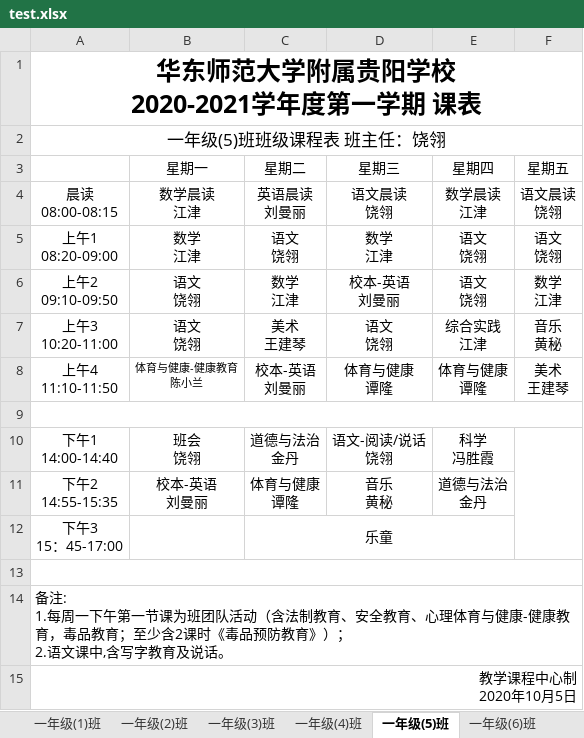
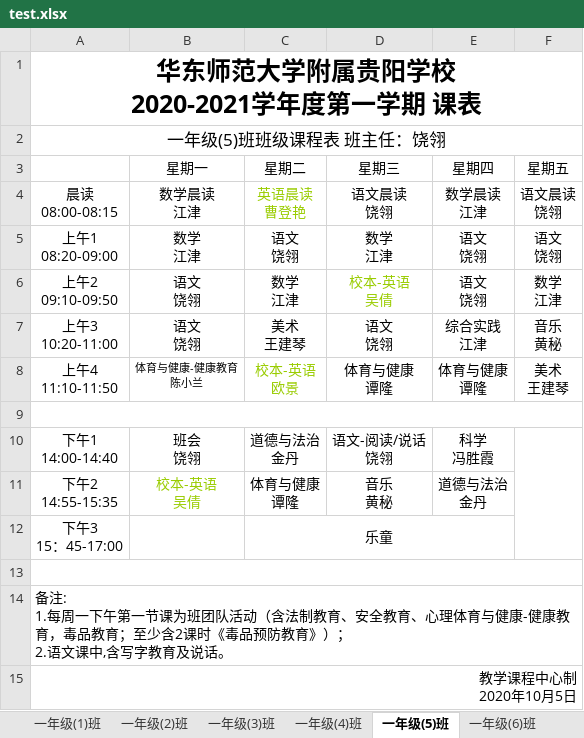
Before and after one commit to xxhddt163/myapp, an Excel workbook: Schedule/test.xlsx, sheet 一年级(5)班, drawn as a sheet; values as stored, in another font and other column widths than the file's, no borders; ↵ is a line break in a cell; the diff names each change by its address in the sheet, - before the commit and + after, or states it on an @@ line.

```diff
--- a/Schedule/test.xlsx (sheet 一年级(5)班)
+++ b/Schedule/test.xlsx (sheet 一年级(5)班)
-C4 (星期二): 英语晨读 ↵ 刘曼丽
+C4 (星期二): 英语晨读 ↵ 曹登艳
-C4 text colour: black
+C4 text colour: #99CC00
-D6 (星期三): 校本-英语 ↵ 刘曼丽
+D6 (星期三): 校本-英语 ↵ 吴倩
-D6 text colour: black
+D6 text colour: #99CC00
-C8 (星期二): 校本-英语 ↵ 刘曼丽
+C8 (星期二): 校本-英语 ↵ 欧景
-C8 text colour: black
+C8 text colour: #99CC00
-B11 (星期一): 校本-英语 ↵ 刘曼丽
+B11 (星期一): 校本-英语 ↵ 吴倩
-B11 text colour: black
+B11 text colour: #99CC00
```
Also changed, not shown: sheet 一年级(1)班, sheet 八年级(1)班, sheet 七年级(3)班, sheet 一年级(8)班, sheet 一年级(2)班, sheet 八年级(4)班, 2 more sheets, other sheet tabs, 2 other files.
